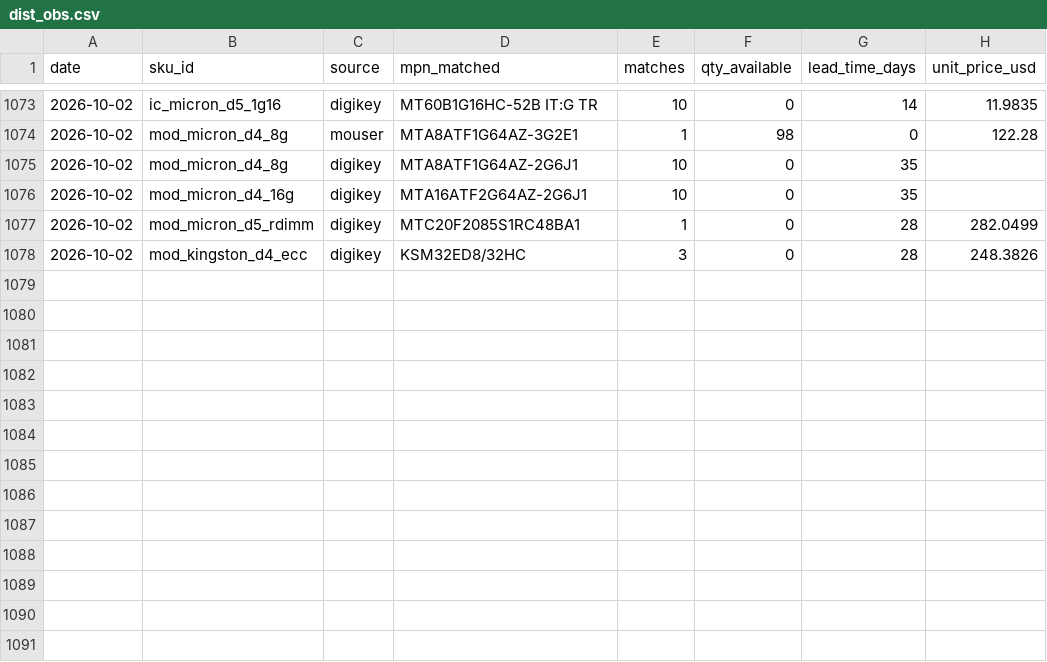
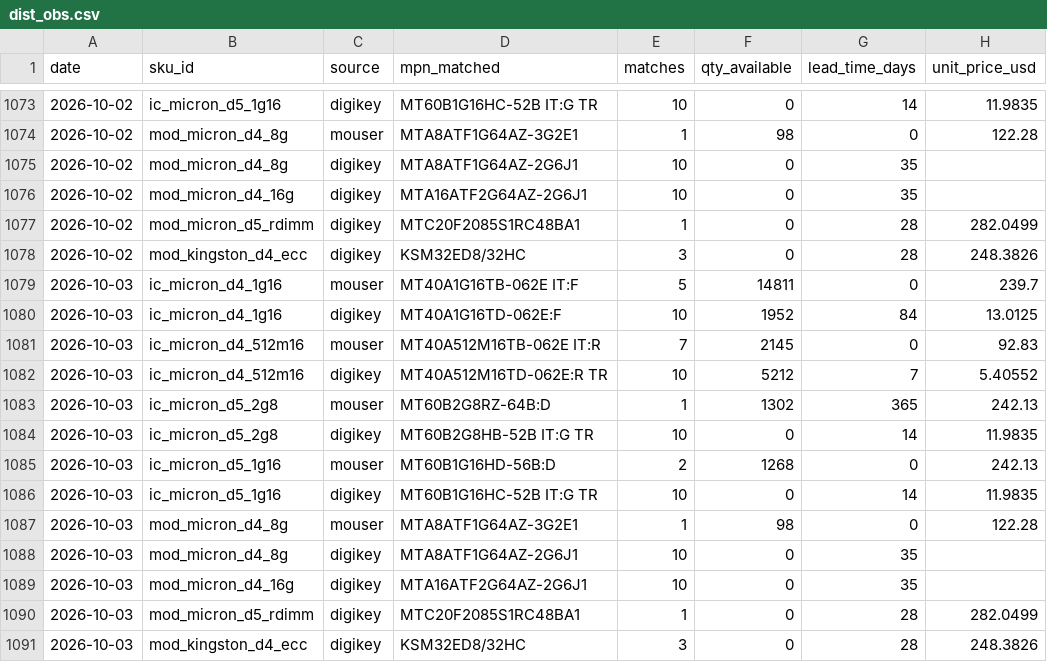
Before and after one commit to hthommasson/memory-market-tracker, a CSV file: docs/data/dist_obs.csv, drawn as a sheet; only a part is shown, gaps mark what is left out; the diff names each change by its address in the sheet, - before the commit and + after, or states it on an @@ line.

```diff
--- a/docs/data/dist_obs.csv
+++ b/docs/data/dist_obs.csv
+row 1079: 2026-10-03 | ic_micron_d4_1g16 | mouser | MT40A1G16TB-062E IT:F | 5 | 14811 | 0 | 239.7
+row 1080: 2026-10-03 | ic_micron_d4_1g16 | digikey | MT40A1G16TD-062E:F | 10 | 1952 | 84 | 13.0125
+row 1081: 2026-10-03 | ic_micron_d4_512m16 | mouser | MT40A512M16TB-062E IT:R | 7 | 2145 | 0 | 92.83
+row 1082: 2026-10-03 | ic_micron_d4_512m16 | digikey | MT40A512M16TD-062E:R TR | 10 | 5212 | 7 | 5.40552
+row 1083: 2026-10-03 | ic_micron_d5_2g8 | mouser | MT60B2G8RZ-64B:D | 1 | 1302 | 365 | 242.13
+row 1084: 2026-10-03 | ic_micron_d5_2g8 | digikey | MT60B2G8HB-52B IT:G TR | 10 | 0 | 14 | 11.9835
+row 1085: 2026-10-03 | ic_micron_d5_1g16 | mouser | MT60B1G16HD-56B:D | 2 | 1268 | 0 | 242.13
+row 1086: 2026-10-03 | ic_micron_d5_1g16 | digikey | MT60B1G16HC-52B IT:G TR | 10 | 0 | 14 | 11.9835
+row 1087: 2026-10-03 | mod_micron_d4_8g | mouser | MTA8ATF1G64AZ-3G2E1 | 1 | 98 | 0 | 122.28
+row 1088: 2026-10-03 | mod_micron_d4_8g | digikey | MTA8ATF1G64AZ-2G6J1 | 10 | 0 | 35
+row 1089: 2026-10-03 | mod_micron_d4_16g | digikey | MTA16ATF2G64AZ-2G6J1 | 10 | 0 | 35
+row 1090: 2026-10-03 | mod_micron_d5_rdimm | digikey | MTC20F2085S1RC48BA1 | 1 | 0 | 28 | 282.0499
+row 1091: 2026-10-03 | mod_kingston_d4_ecc | digikey | KSM32ED8/32HC | 3 | 0 | 28 | 248.3826
```
Also changed, not shown: docs/data/composite_regime.csv, docs/data/equity_daily.csv, 5 other files.
